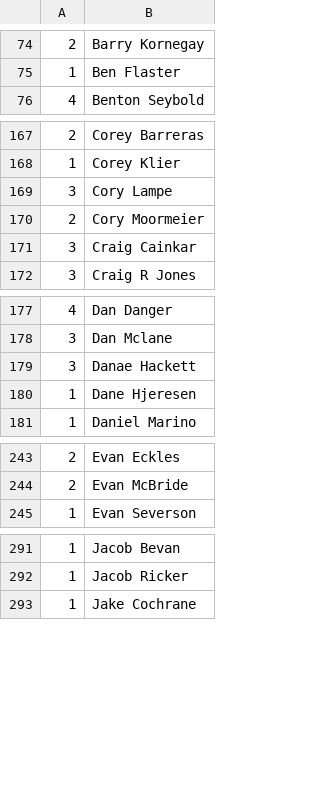
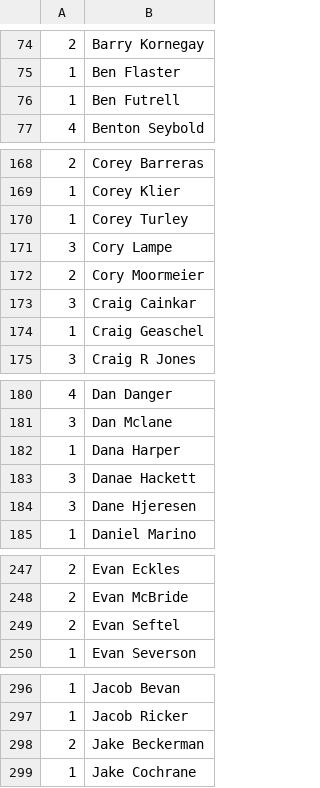
Before and after one commit to mondaynightpinball/data-archive, a CSV file: season-12/IPR.csv, drawn as a sheet; only a part is shown, gaps mark what is left out; the diff covers the shown part only.

```diff
--- a/season-12/IPR.csv
+++ b/season-12/IPR.csv
@@ -75,2 +75,3 @@
 1,Ben Flaster
+1,Ben Futrell
 4,Benton Seybold
@@ -168,2 +169,3 @@
 1,Corey Klier
+1,Corey Turley
 3,Cory Lampe
@@ -171,2 +173,3 @@
 3,Craig Cainkar
+1,Craig Geaschel
 3,Craig R Jones
@@ -178,4 +181,5 @@
 3,Dan Mclane
+1,Dana Harper
 3,Danae Hackett
-1,Dane Hjeresen
+3,Dane Hjeresen
 1,Daniel Marino
@@ -244,2 +248,3 @@
 2,Evan McBride
+2,Evan Seftel
 1,Evan Severson
@@ -292,2 +297,3 @@
 1,Jacob Ricker
+2,Jake Beckerman
 1,Jake Cochrane
```
Also changed, not shown: 6 added rows and 6 edited cells elsewhere in this file.
